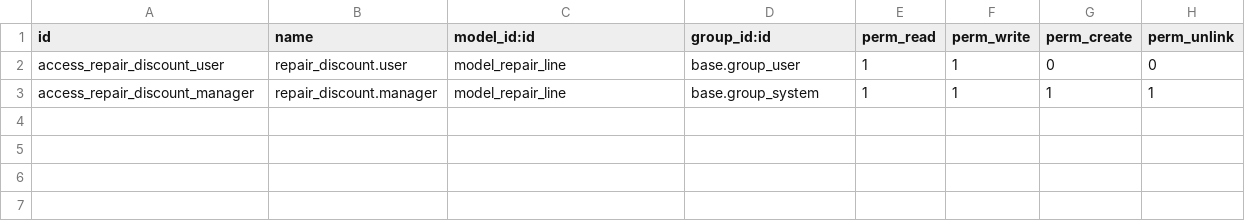
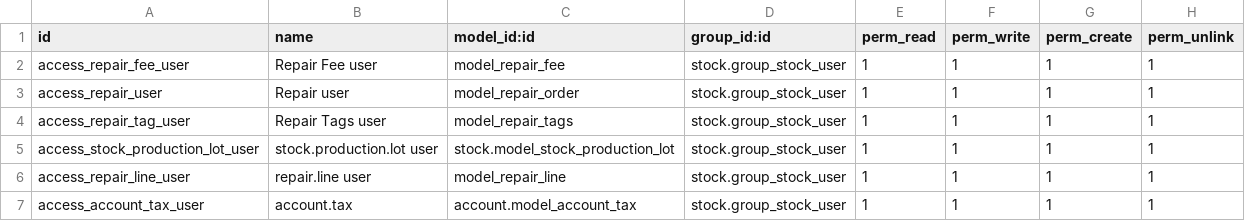
Before and after one commit to thomaspk-work/repair_discount, a CSV file: security/ir.model.access.csv, drawn as a sheet.

Commit message:
Fixed discount calculation not working.

```diff
--- a/security/ir.model.access.csv
+++ b/security/ir.model.access.csv
@@ -1,3 +1,7 @@
 id,name,model_id:id,group_id:id,perm_read,perm_write,perm_create,perm_unlink
-access_repair_discount_user,repair_discount.user,model_repair_line,base.group_user,1,1,0,0
-access_repair_discount_manager,repair_discount.manager,model_repair_line,base.group_system,1,1,1,1
+access_repair_fee_user,Repair Fee user,model_repair_fee,stock.group_stock_user,1,1,1,1
+access_repair_user,Repair user,model_repair_order,stock.group_stock_user,1,1,1,1
+access_repair_tag_user,Repair Tags user,model_repair_tags,stock.group_stock_user,1,1,1,1
+access_stock_production_lot_user,stock.production.lot user,stock.model_stock_production_lot,stock.group_stock_user,1,1,1,1
+access_repair_line_user,repair.line user,model_repair_line,stock.group_stock_user,1,1,1,1
+access_account_tax_user,account.tax,account.model_account_tax,stock.group_stock_user,1,1,1,1
```
Also changed, not shown: 2 other files.
